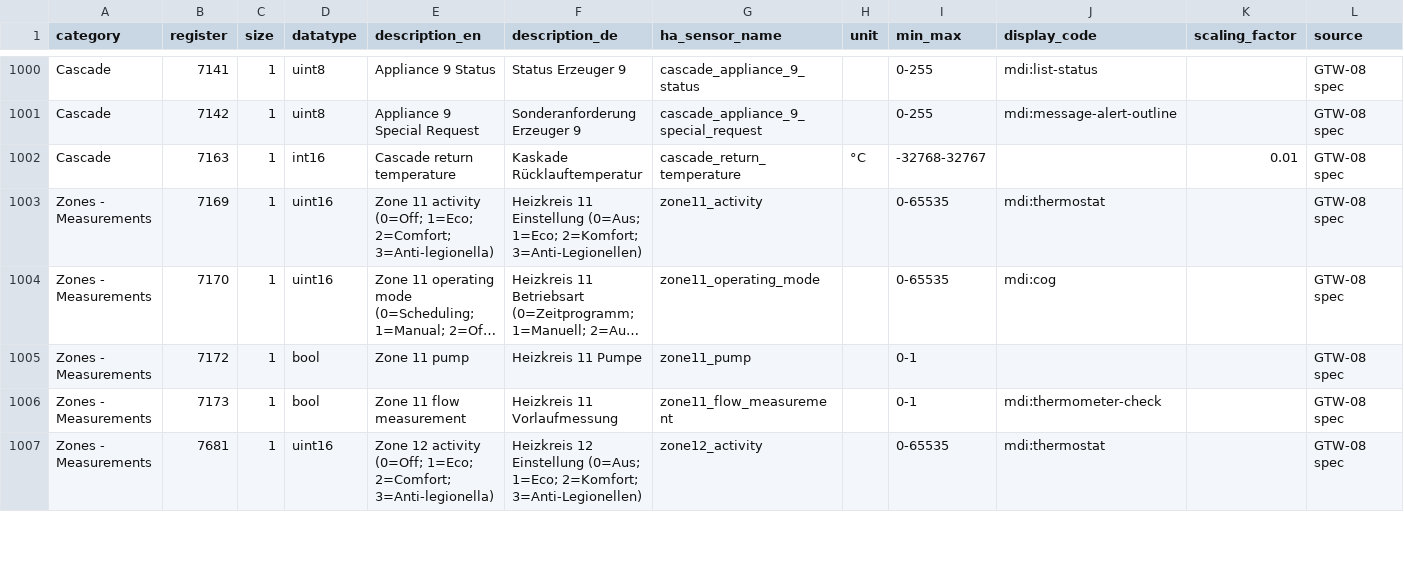
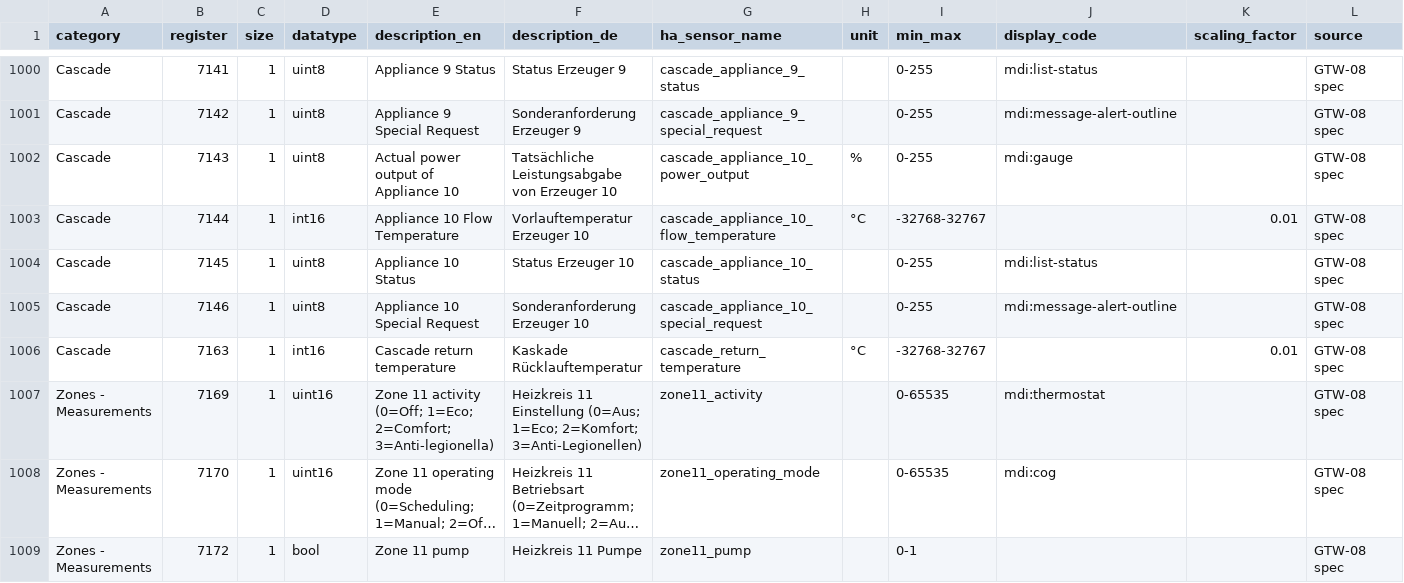
Before and after one commit to der-seemann/ha-broetje, a CSV file: custom_components/broetje_heating/register_map.csv, drawn as a sheet; only a part is shown, gaps mark what is left out; the shorter side is filled out with more unchanged rows; long unchanged cells end in …; rows hold the shown columns only; the diff names each change by its address in the sheet, - before the commit and + after, or states it on an @@ line.

Commit message:
feat: add appliance 10 cascade sensors

```diff
--- a/custom_components/broetje_heating/register_map.csv
+++ b/custom_components/broetje_heating/register_map.csv
+row 1002: Cascade | 7143 | 1 | uint8 | Actual power output of Appliance 10 | Tatsächliche Leistungsabgabe von Erzeuger 10 | cascade_appliance_10_power_output | % | 0-255 | mdi:gauge |  | GTW-08 spec
+row 1003: Cascade | 7144 | 1 | int16 | Appliance 10 Flow Temperature | Vorlauftemperatur Erzeuger 10 | cascade_appliance_10_flow_temperature | °C | -32768-32767 |  | 0.01 | GTW-08 spec
+row 1004: Cascade | 7145 | 1 | uint8 | Appliance 10 Status | Status Erzeuger 10 | cascade_appliance_10_status |  | 0-255 | mdi:list-status |  | GTW-08 spec
+row 1005: Cascade | 7146 | 1 | uint8 | Appliance 10 Special Request | Sonderanforderung Erzeuger 10 | cascade_appliance_10_special_request |  | 0-255 | mdi:message-alert-outline |  | GTW-08 spec
```
Also changed, not shown: 6 other files.
